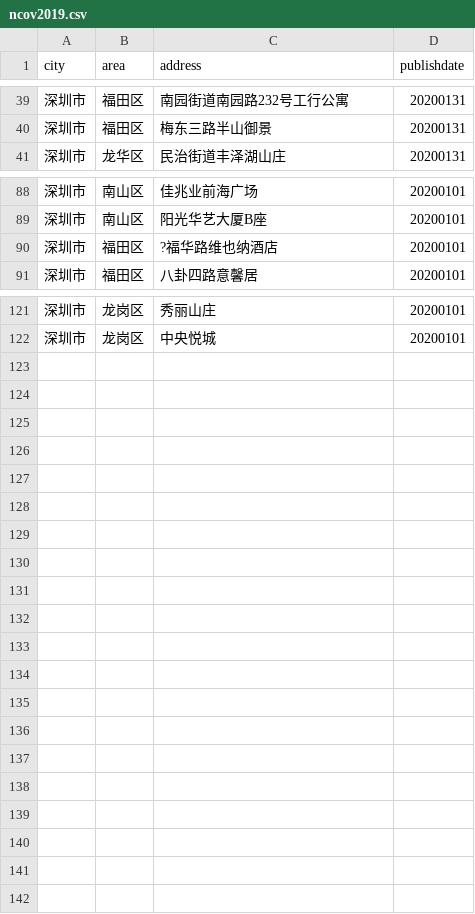
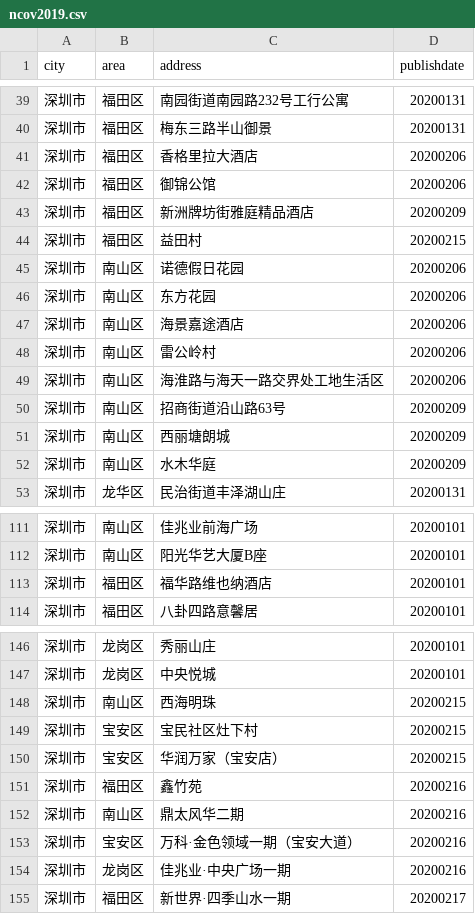
Before and after one commit to itonc/dataSience, a CSV file: visualize/ncov2019.csv, drawn as a sheet; only a part is shown, gaps mark what is left out; the diff covers the shown part only.

```diff
--- a/visualize/ncov2019.csv
+++ b/visualize/ncov2019.csv
@@ -40,2 +40,14 @@ city,area,address,publishdate
 深圳市,福田区,梅东三路半山御景,20200131
+深圳市,福田区,香格里拉大酒店,20200206
+深圳市,福田区,御锦公馆,20200206
+深圳市,福田区,新洲牌坊街雅庭精品酒店,20200209
+深圳市,福田区,益田村,20200215
+深圳市,南山区,诺德假日花园,20200206
+深圳市,南山区,东方花园,20200206
+深圳市,南山区,海景嘉途酒店,20200206
+深圳市,南山区,雷公岭村,20200206
+深圳市,南山区,海淮路与海天一路交界处工地生活区,20200206
+深圳市,南山区,招商街道沿山路63号,20200209
+深圳市,南山区,西丽塘朗城,20200209
+深圳市,南山区,水木华庭,20200209
 深圳市,龙华区,民治街道丰泽湖山庄,20200131
@@ -89,3 +112,3 @@ city,area,address,publishdate
 深圳市,南山区,阳光华艺大厦B座,20200101
-深圳市,福田区,?福华路维也纳酒店,20200101
+深圳市,福田区,福华路维也纳酒店,20200101
 深圳市,福田区,八卦四路意馨居,20200101
@@ -122 +147,9 @@ city,area,address,publishdate
 深圳市,龙岗区,中央悦城,20200101
+深圳市,南山区,西海明珠,20200215
+深圳市,宝安区,宝民社区灶下村,20200215
+深圳市,宝安区,华润万家（宝安店）,20200215
+深圳市,福田区,鑫竹苑,20200216
+深圳市,南山区,鼎太风华二期,20200216
+深圳市,宝安区,万科·金色领域一期（宝安大道）,20200216
+深圳市,龙岗区,佳兆业·中央广场一期,20200216
+深圳市,福田区,新世界·四季山水一期,20200217
```
Also changed, not shown: 13 added rows and 4 edited cells elsewhere in this file, 3 other files.
